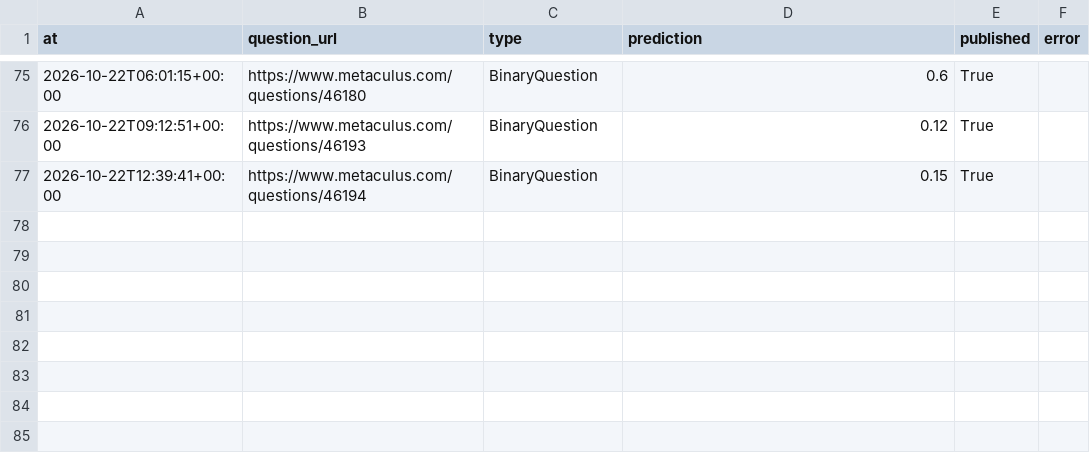
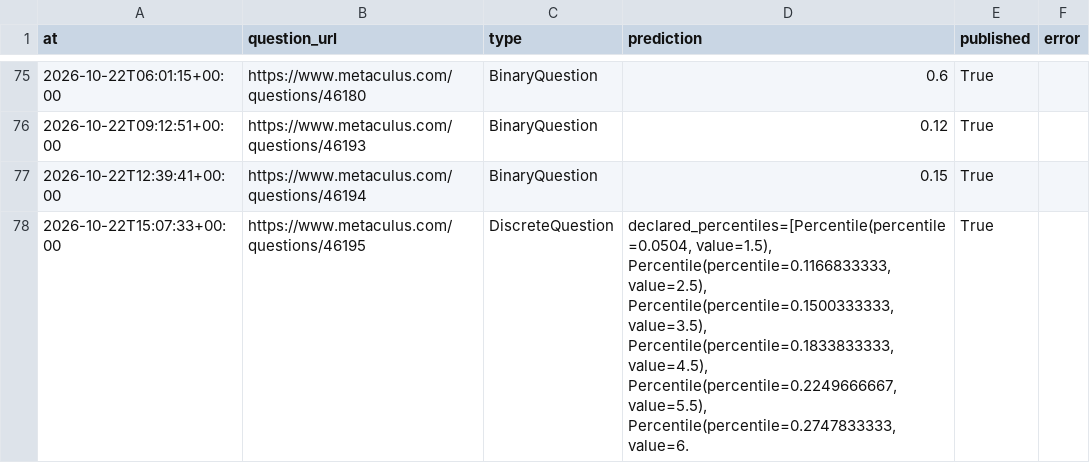
Before and after one commit to jrichardet77-dev/forecast-bot, a CSV file: data/official.csv, drawn as a sheet; only a part is shown, gaps mark what is left out.

Commit message:
Forecast log

```diff
--- a/data/official.csv
+++ b/data/official.csv
@@ -77 +77,2 @@ at,question_url,type,prediction,published,error
 2026-10-22T12:39:41+00:00,https://www.metaculus.com/questions/46194,BinaryQuestion,0.15,True,
+2026-10-22T15:07:33+00:00,https://www.metaculus.com/questions/46195,DiscreteQuestion,"declared_percentiles=[Percentile(percentile=0.0504, value=1.5), Percentile(percentile=0.1166833333, value=2.5), Percentile(percentile=0.1500333333, value=3.5), Percentile(percentile=0.1833833333, value=4.5), Percentile(percentile=0.2249666667, value=5.5), Percentile(percentile=0.2747833333, value=6.",True,
```
